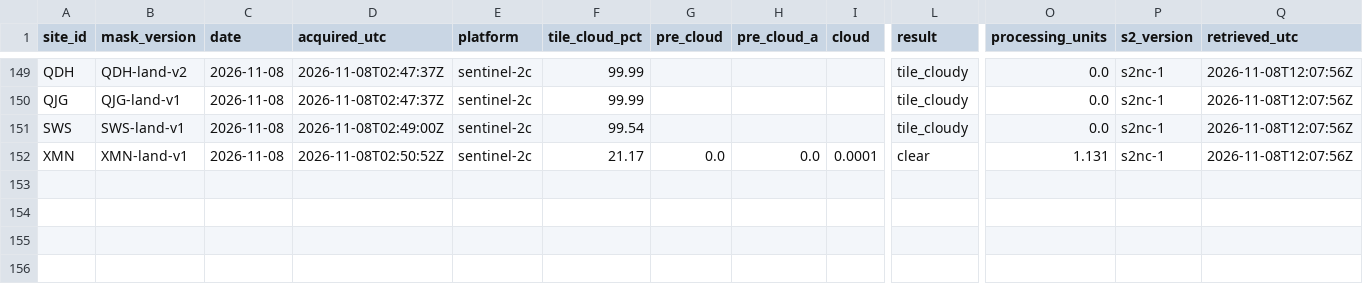
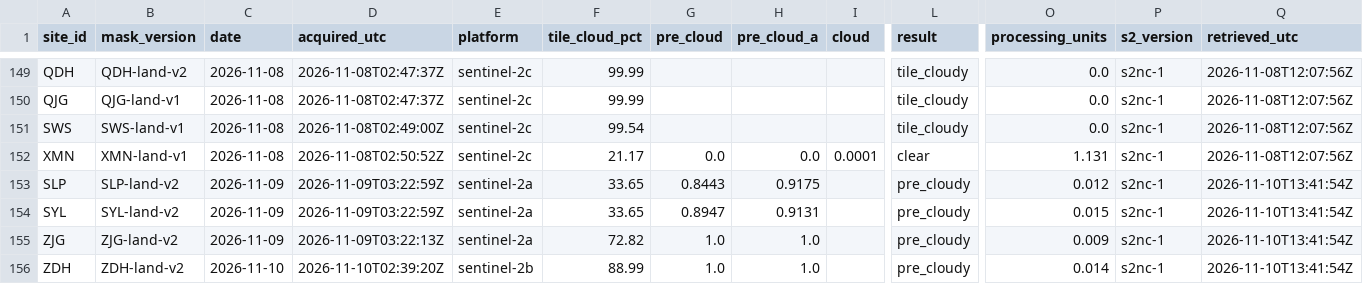
Before and after one commit to 2wrr6c7mmj-jpg/observatory-data, a CSV file: docs/data/sat/s2_scenes.csv, drawn as a sheet; only a part is shown, gaps mark what is left out; rows hold the shown columns only; the diff names each change by its address in the sheet, - before the commit and + after, or states it on an @@ line.

```diff
--- a/docs/data/sat/s2_scenes.csv
+++ b/docs/data/sat/s2_scenes.csv
+row 153: SLP | SLP-land-v2 | 2026-11-09 | 2026-11-09T03:22:59Z | sentinel-2a | 33.65 | 0.8443 | 0.9175 |  | pre_cloudy | 0.012 | s2nc-1 | 2026-11-10T13:41:54Z
+row 154: SYL | SYL-land-v2 | 2026-11-09 | 2026-11-09T03:22:59Z | sentinel-2a | 33.65 | 0.8947 | 0.9131 |  | pre_cloudy | 0.015 | s2nc-1 | 2026-11-10T13:41:54Z
+row 155: ZJG | ZJG-land-v2 | 2026-11-09 | 2026-11-09T03:22:13Z | sentinel-2a | 72.82 | 1.0 | 1.0 |  | pre_cloudy | 0.009 | s2nc-1 | 2026-11-10T13:41:54Z
+row 156: ZDH | ZDH-land-v2 | 2026-11-10 | 2026-11-10T02:39:20Z | sentinel-2b | 88.99 | 1.0 | 1.0 |  | pre_cloudy | 0.014 | s2nc-1 | 2026-11-10T13:41:54Z
```
Also changed, not shown: docs/data/sat/quay_counts.csv, docs/data/sat/quay_est2.csv, 39 other files.
